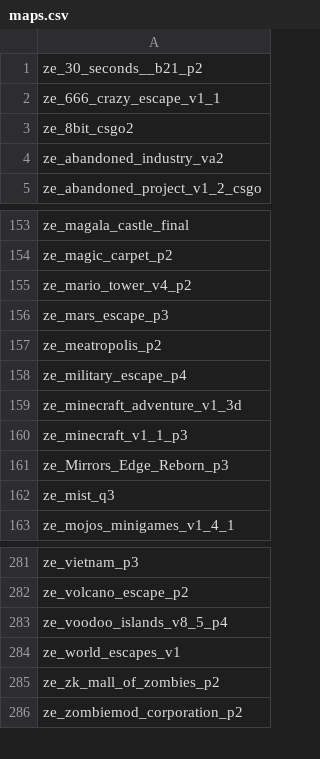
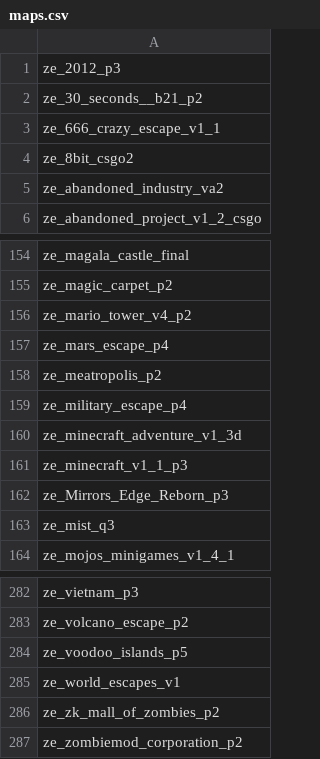
Before and after one commit to Vauff/MapDownloader, a CSV file: maps.csv, drawn as a sheet; only a part is shown, gaps mark what is left out.

Commit message:
Update maps as of 2019/06/30

```diff
--- a/maps.csv
+++ b/maps.csv
@@ -1 +1,2 @@
+ze_2012_p3,
 ze_30_seconds__b21_p2,
@@ -155,3 +156,3 @@ ze_magic_carpet_p2,
 ze_mario_tower_v4_p2,
-ze_mars_escape_p3,
+ze_mars_escape_p4,
 ze_meatropolis_p2,
@@ -282,3 +283,3 @@ ze_vietnam_p3,
 ze_volcano_escape_p2,
-ze_voodoo_islands_v8_5_p4,
+ze_voodoo_islands_p5,
 ze_world_escapes_v1,
```
